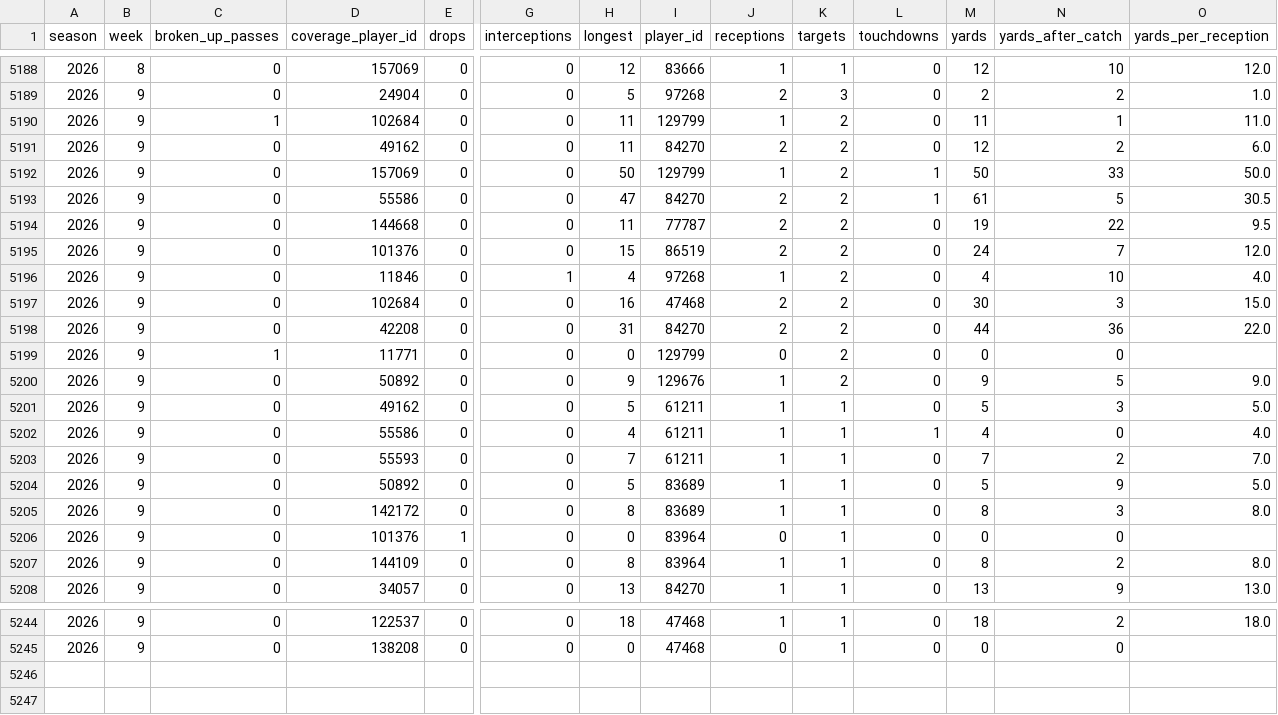
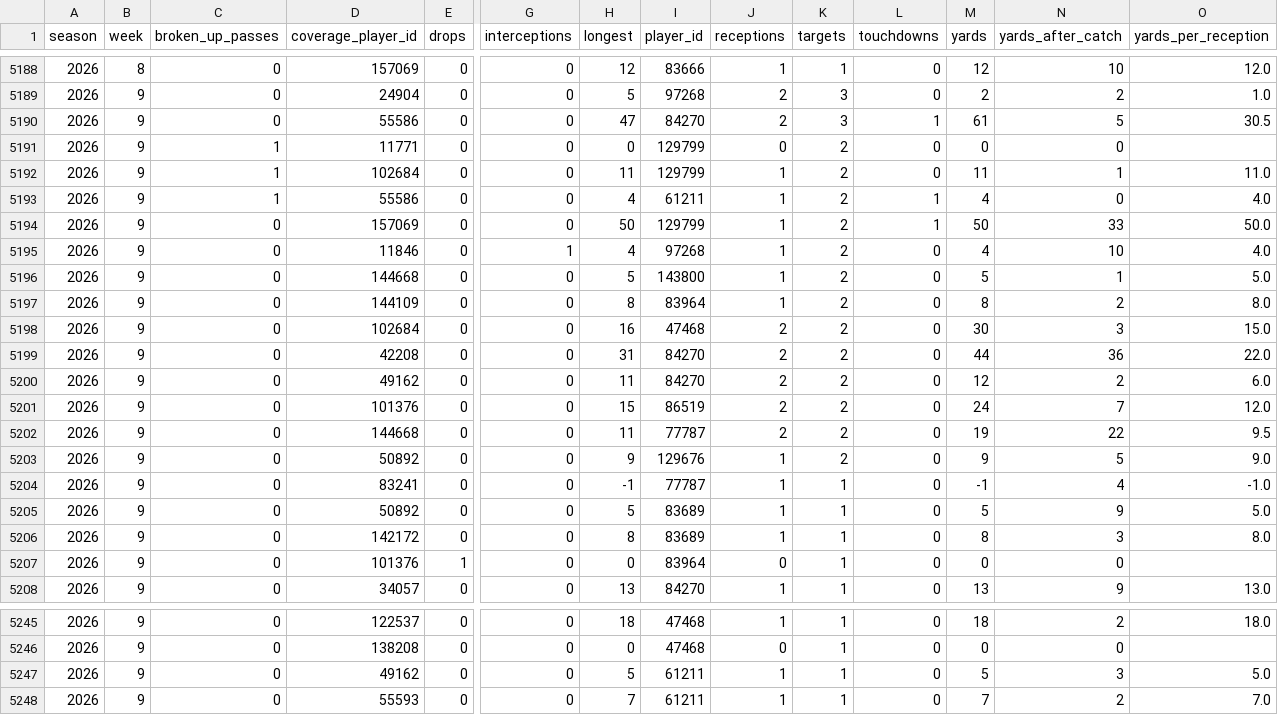
Before and after one commit to jlwin1995-alt/Bball, a CSV file: football/data/raw/pff_hist/covvs_2026.csv, drawn as a sheet; only a part is shown, gaps mark what is left out; removed rows and columns are numbered as before the commit, all else as after; rows hold the shown columns only; the diff covers the shown part only; the diff names each change by its address in the sheet, - before the commit and + after, or states it on an @@ line.

```diff
--- a/football/data/raw/pff_hist/covvs_2026.csv
+++ b/football/data/raw/pff_hist/covvs_2026.csv
+row 5190: 2026 | 9 | 0 | 55586 | 0 | 0 | 47 | 84270 | 2 | 3 | 1 | 61 | 5 | 30.5
@@ row 5199 moved to row 5191: 2026 @@
-C5193 (broken_up_passes): 0
+C5193 (broken_up_passes): 1
-D5193 (coverage_player_id): 49162
+D5193 (coverage_player_id): 55586
-H5193 (longest): 11
+H5193 (longest): 4
-I5193 (player_id): 84270
+I5193 (player_id): 61211
-J5193 (receptions): 2
+J5193 (receptions): 1
-L5193 (touchdowns): 0
+L5193 (touchdowns): 1
-M5193 (yards): 12
+M5193 (yards): 4
-N5193 (yards_after_catch): 2
+N5193 (yards_after_catch): 0
-O5193 (yards_per_reception): 6.0
+O5193 (yards_per_reception): 4.0
-row 5193: 2026 | 9 | 0 | 55586 | 0 | 0 | 47 | 84270 | 2 | 2 | 1 | 61 | 5 | 30.5
+row 5196: 2026 | 9 | 0 | 144668 | 0 | 0 | 5 | 143800 | 1 | 2 | 0 | 5 | 1 | 5.0
+row 5197: 2026 | 9 | 0 | 144109 | 0 | 0 | 8 | 83964 | 1 | 2 | 0 | 8 | 2 | 8.0
+row 5200: 2026 | 9 | 0 | 49162 | 0 | 0 | 11 | 84270 | 2 | 2 | 0 | 12 | 2 | 6.0
@@ row 5195 moved to row 5201: 2026 @@
@@ row 5194 moved to row 5202: 2026 @@
-D5204 (coverage_player_id): 49162
+D5204 (coverage_player_id): 83241
-H5204 (longest): 5
+H5204 (longest): -1
-I5204 (player_id): 61211
+I5204 (player_id): 77787
-M5204 (yards): 5
+M5204 (yards): -1
-N5204 (yards_after_catch): 3
+N5204 (yards_after_catch): 4
-O5204 (yards_per_reception): 5.0
+O5204 (yards_per_reception): -1.0
-row 5202: 2026 | 9 | 0 | 55586 | 0 | 0 | 4 | 61211 | 1 | 1 | 1 | 4 | 0 | 4.0
-row 5207: 2026 | 9 | 0 | 144109 | 0 | 0 | 8 | 83964 | 1 | 1 | 0 | 8 | 2 | 8.0
+row 5247: 2026 | 9 | 0 | 49162 | 0 | 0 | 5 | 61211 | 1 | 1 | 0 | 5 | 3 | 5.0
@@ row 5203 moved to row 5248: 2026 @@
```
Also changed, not shown: 2 added rows and 1 removed row elsewhere in this file, football/data/raw/cfb_game_lines.csv, football/data/raw/cfb_games.csv, 14 other files.
